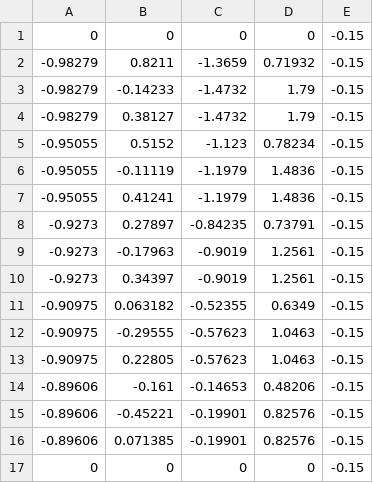
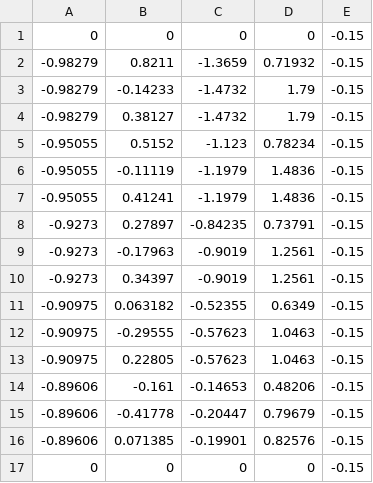
Before and after one commit to fore1806/Laboratorio-5-Rob, a CSV file: MATLAB/qDots.csv, drawn as a sheet.

```diff
--- a/MATLAB/qDots.csv
+++ b/MATLAB/qDots.csv
@@ -14,3 +14,3 @@
 -0.89606,-0.161,-0.14653,0.48206,-0.15
--0.89606,-0.45221,-0.19901,0.82576,-0.15
+-0.89606,-0.41778,-0.20447,0.79679,-0.15
 -0.89606,0.071385,-0.19901,0.82576,-0.15
```
Also changed, not shown: 1 other file.
